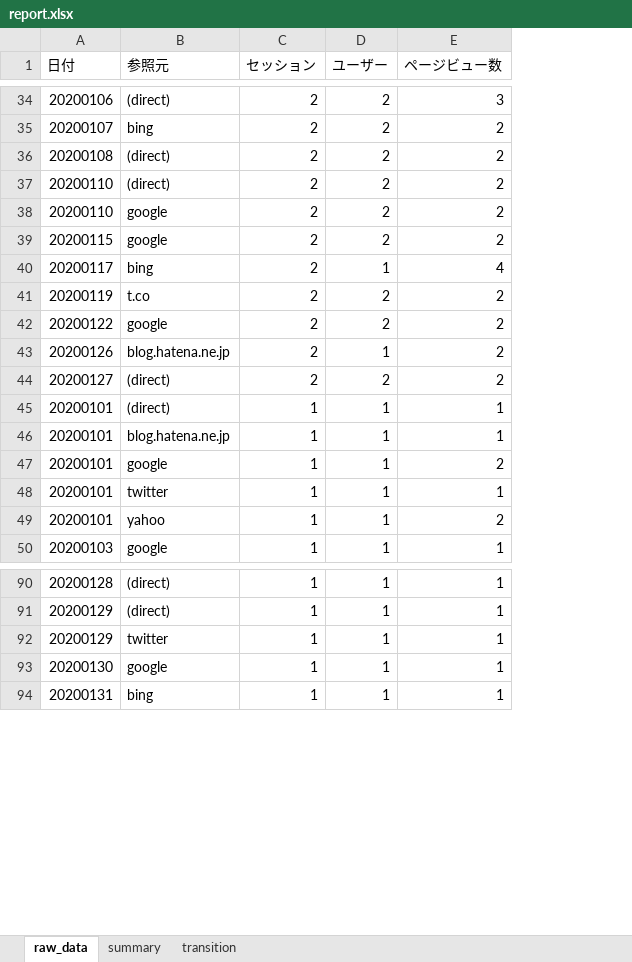
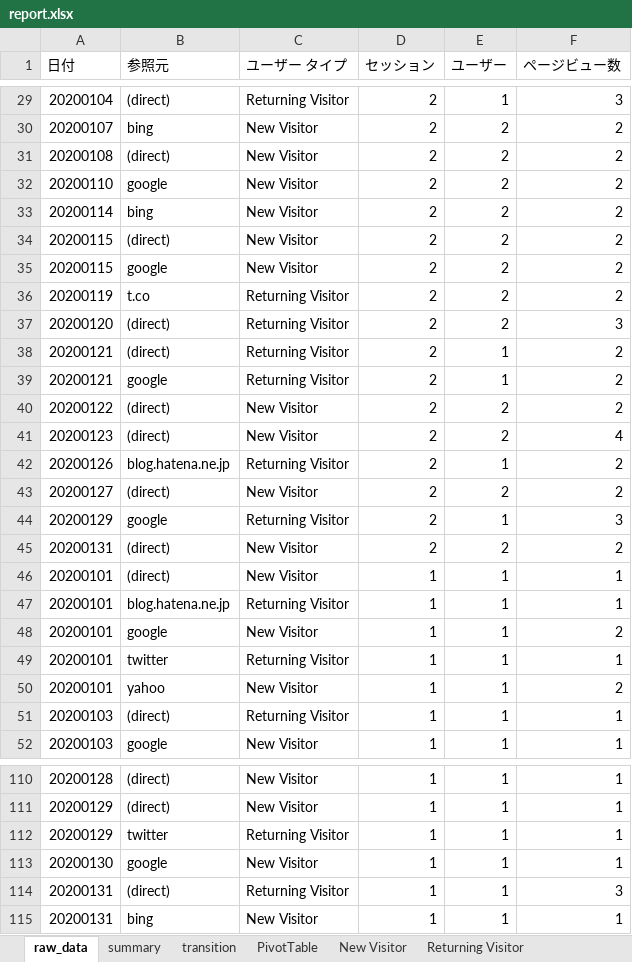
Before and after one commit to gradus-AP/excel_reporting_utils, an Excel workbook: sample/report.xlsx, sheet raw_data, drawn as a sheet; only a part is shown, gaps mark what is left out; values as stored, in another font and other column widths than the file's, no borders; removed rows and columns are numbered as before the commit, all else as after; the diff covers the shown part only; the diff names each change by its address in the sheet, - before the commit and + after, or states it on an @@ line.

```diff
--- a/sample/report.xlsx (sheet raw_data)
+++ b/sample/report.xlsx (sheet raw_data)
+sheet tab: PivotTable
+sheet tab: New Visitor
+sheet tab: Returning Visitor
+column C (ユーザー タイプ), rows 29-32: Returning Visitor | New Visitor | New Visitor | New Visitor; rows 35-36: New Visitor | Returning Visitor; row 40: New Visitor; rows 42-43: Returning Visitor | New Visitor; rows 46-50: New Visitor | Returning Visitor | New Visitor | Returning Visitor | New Visitor; row 52: New Visitor; rows 110-113: New Visitor | New Visitor | Returning Visitor | New Visitor; row 115: New Visitor
-A29 (日付): 20200106
+A29 (日付): 20200104
-E29 (ユーザー): 2
+E29 (ユーザー): 1
-row 37: 20200110 | (direct) | 2 | 2 | 2
+row 33: 20200114 | bing | New Visitor | 2 | 2 | 2
+row 34: 20200115 | (direct) | New Visitor | 2 | 2 | 2
-row 40: 20200117 | bing | 2 | 1 | 4
+row 37: 20200120 | (direct) | Returning Visitor | 2 | 2 | 3
+row 38: 20200121 | (direct) | Returning Visitor | 2 | 1 | 2
+row 39: 20200121 | google | Returning Visitor | 2 | 1 | 2
-B40 (参照元): google
+B40 (参照元): (direct)
+row 41: 20200123 | (direct) | New Visitor | 2 | 2 | 4
+row 44: 20200129 | google | Returning Visitor | 2 | 1 | 3
+row 45: 20200131 | (direct) | New Visitor | 2 | 2 | 2
+row 51: 20200103 | (direct) | Returning Visitor | 1 | 1 | 1
+row 114: 20200131 | (direct) | Returning Visitor | 1 | 1 | 3
```
Also changed, not shown: 27 added rows, 14 removed rows and 5 edited cells elsewhere in this sheet, formulas that keep their value, sample/blog_access.xlsx, 3 other files.
